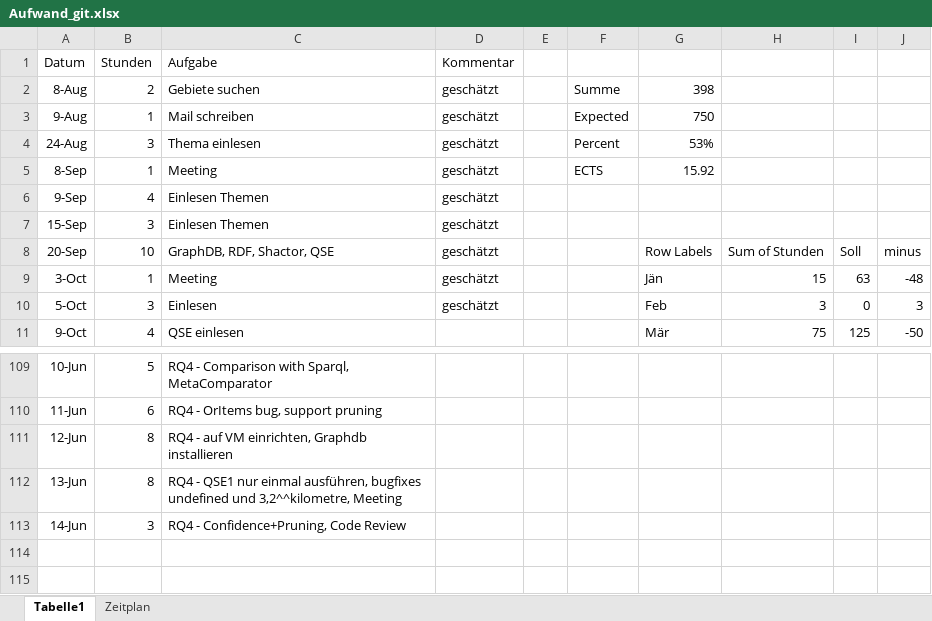
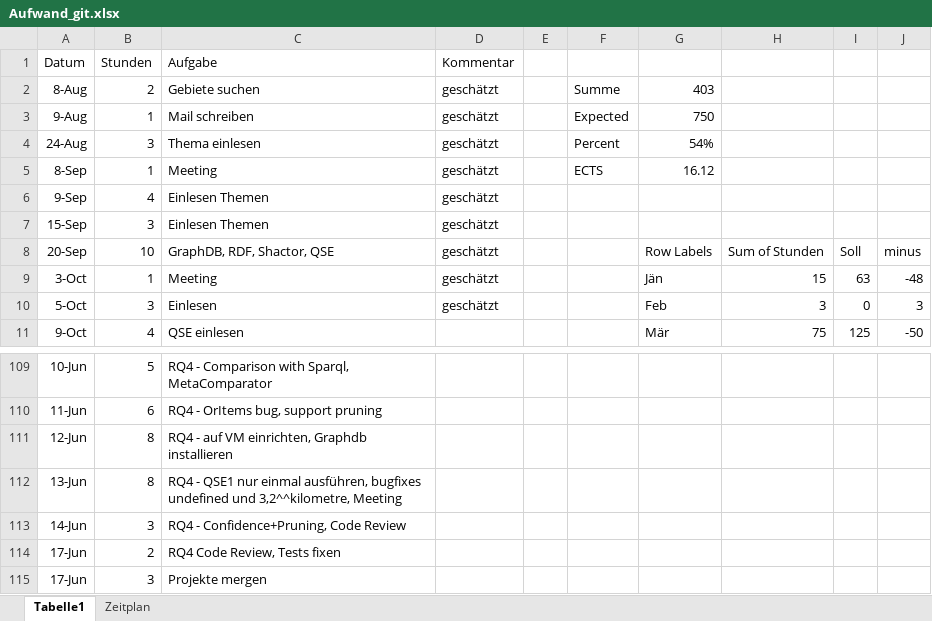
Before and after one commit to Eva0410/QseEvolvingKg, an Excel workbook: QseEvolvingKgWebApp/notes/Aufwand_git.xlsx, sheet Tabelle1, drawn as a sheet; only a part is shown, gaps mark what is left out; values as stored, in another font and other column widths than the file's, no borders; charts and pictures not drawn; the diff names each change by its address in the sheet, - before the commit and + after, or states it on an @@ line.

Commit message:
trying to merge

```diff
--- a/QseEvolvingKgWebApp/notes/Aufwand_git.xlsx (sheet Tabelle1)
+++ b/QseEvolvingKgWebApp/notes/Aufwand_git.xlsx (sheet Tabelle1)
-G2: 398
+G2: 403
-G4: 53%
+G4: 54%
-G5: 15.92
+G5: 16.12
+row 114: 17-Jun | 2 | RQ4 Code Review, Tests fixen
+row 115: 17-Jun | 3 | Projekte mergen
```
Also changed, not shown: 2 other files.
